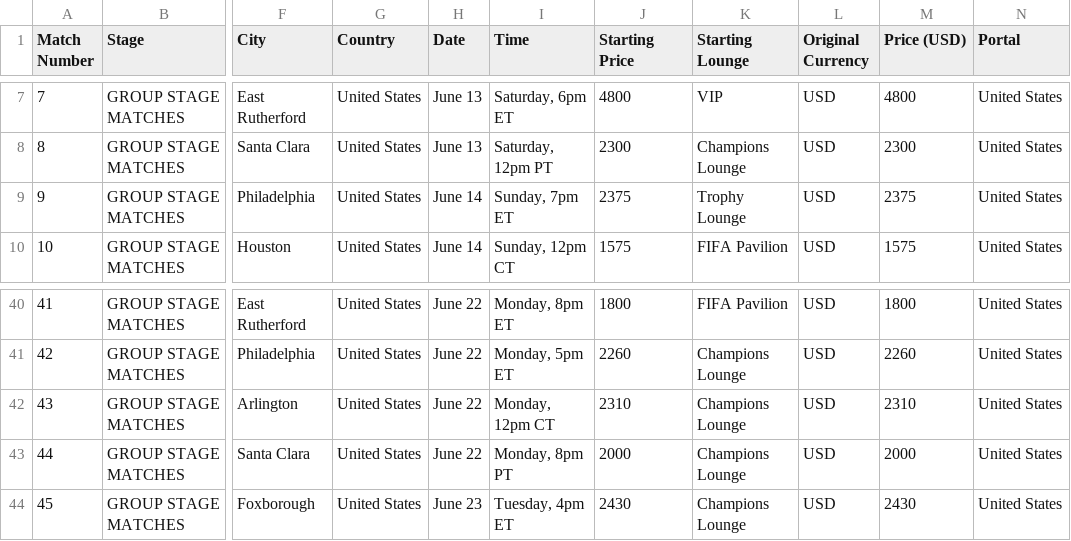
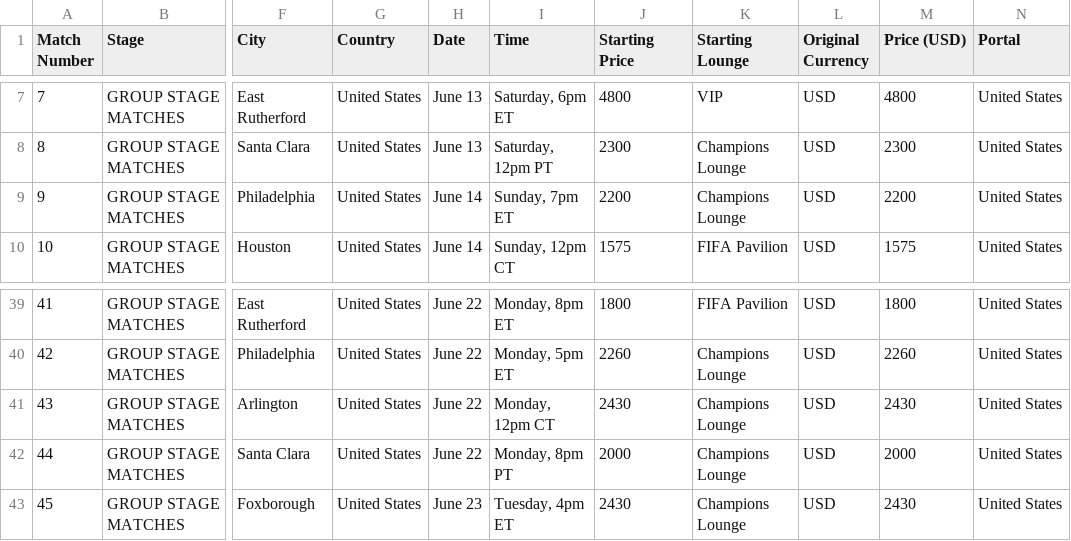
Before and after one commit to arnavverma-ds/fifa-scraper, a CSV file: data/fifa_data_2026-02-22.csv, drawn as a sheet; only a part is shown, gaps mark what is left out; addresses are those after the commit; the diff covers the shown part only; the diff names each change by its address in the sheet, - before the commit and + after, or states it on an @@ line.

```diff
--- a/data/fifa_data_2026-02-22.csv
+++ b/data/fifa_data_2026-02-22.csv
-J9 (Starting Price): 2375
+J9 (Starting Price): 2200
-K9 (Starting Lounge): Trophy Lounge
+K9 (Starting Lounge): Champions Lounge
-M9 (Price (USD)): 2375
+M9 (Price (USD)): 2200
-J41 (Starting Price): 2310
+J41 (Starting Price): 2430
-M41 (Price (USD)): 2310
+M41 (Price (USD)): 2430
```
Also changed, not shown: 2 removed rows and 16 edited cells elsewhere in this file, 3 other files.
